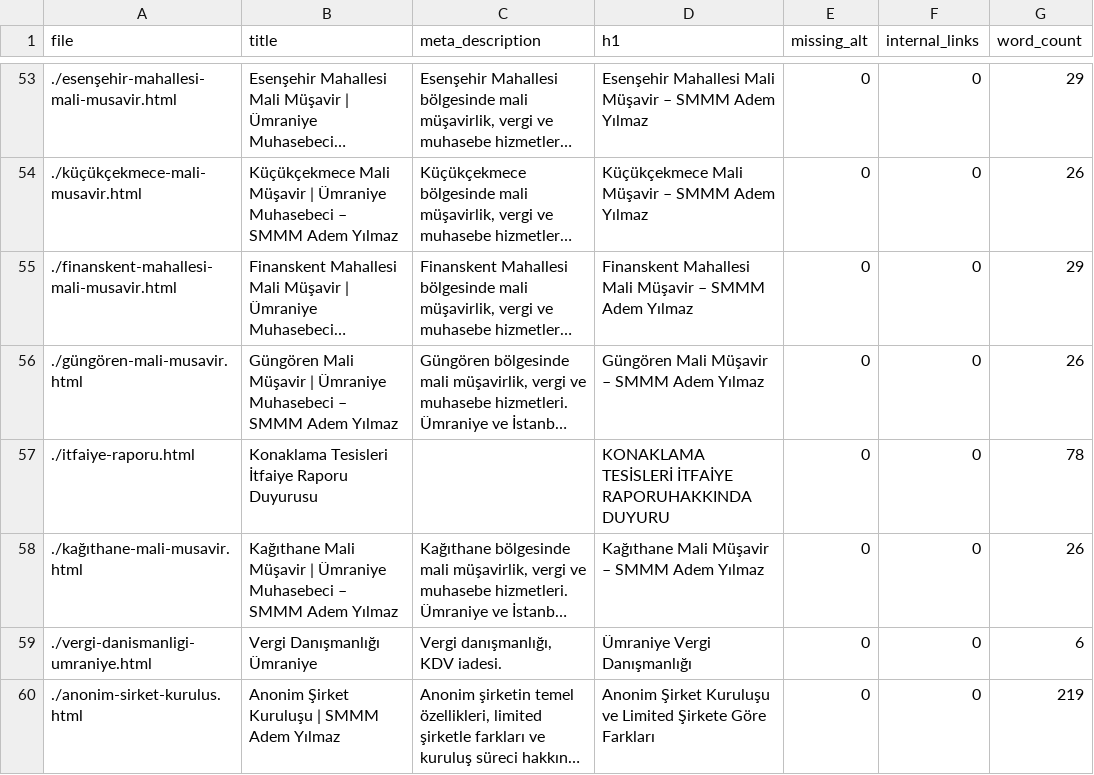
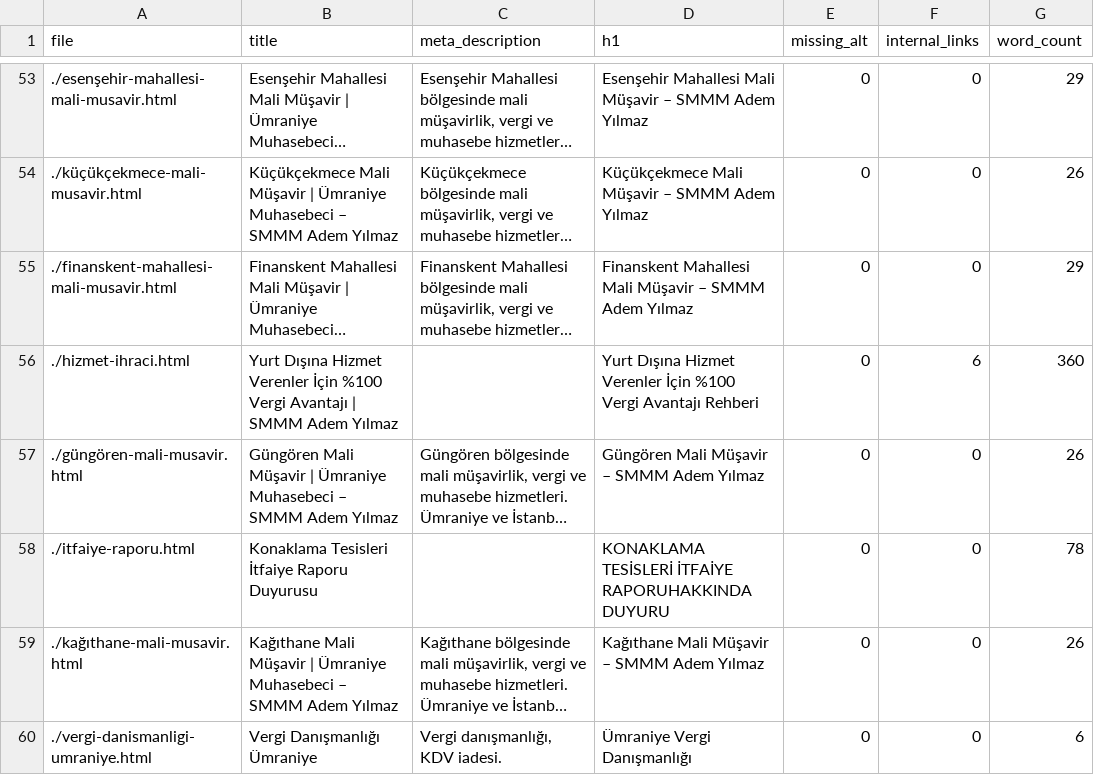
Before and after one commit to ademyilmazsmmm-lang/smmm-adem-yilmaz, a CSV file: seo_report.csv, drawn as a sheet; only a part is shown, gaps mark what is left out; the shorter side is filled out with more unchanged rows; long unchanged cells end in …; the diff covers the shown part only; the diff names each change by its address in the sheet, - before the commit and + after, or states it on an @@ line.

```diff
--- a/seo_report.csv
+++ b/seo_report.csv
+row 56: ./hizmet-ihraci.html | Yurt Dışına Hizmet Verenler İçin %100 Vergi Avantajı | SMMM Adem Yılmaz |  | Yurt Dışına Hizmet Verenler İçin %100 Vergi Avantajı Rehberi | 0 | 6 | 360
```
Also changed, not shown: 1 added row and 7 edited cells elsewhere in this file.
